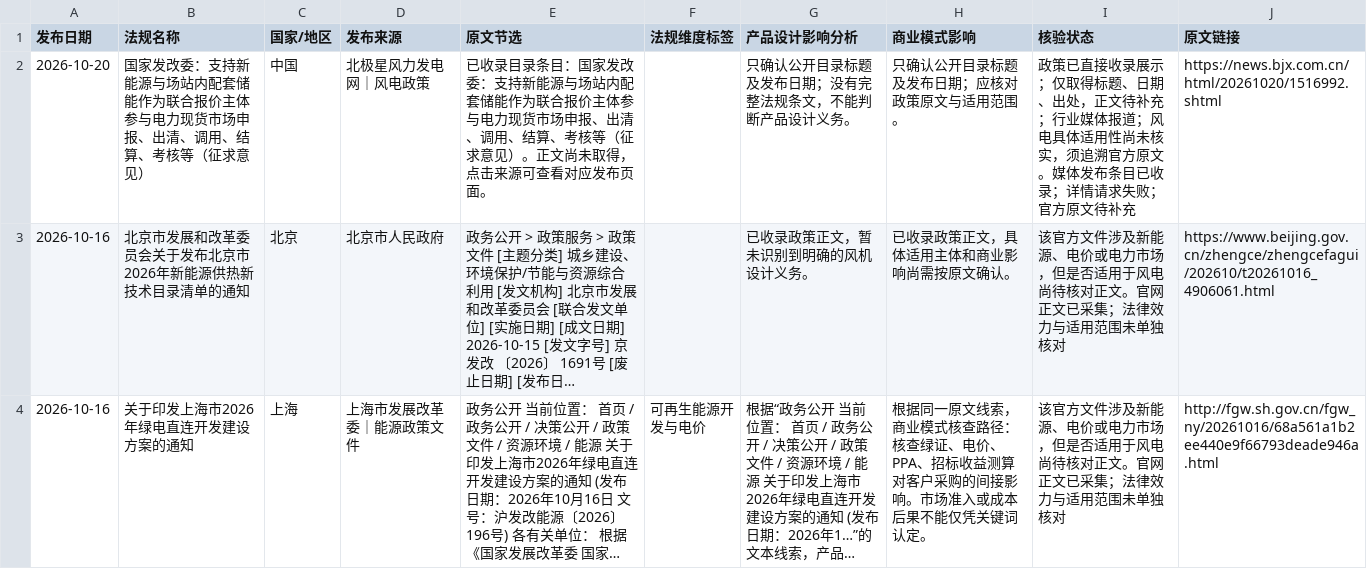
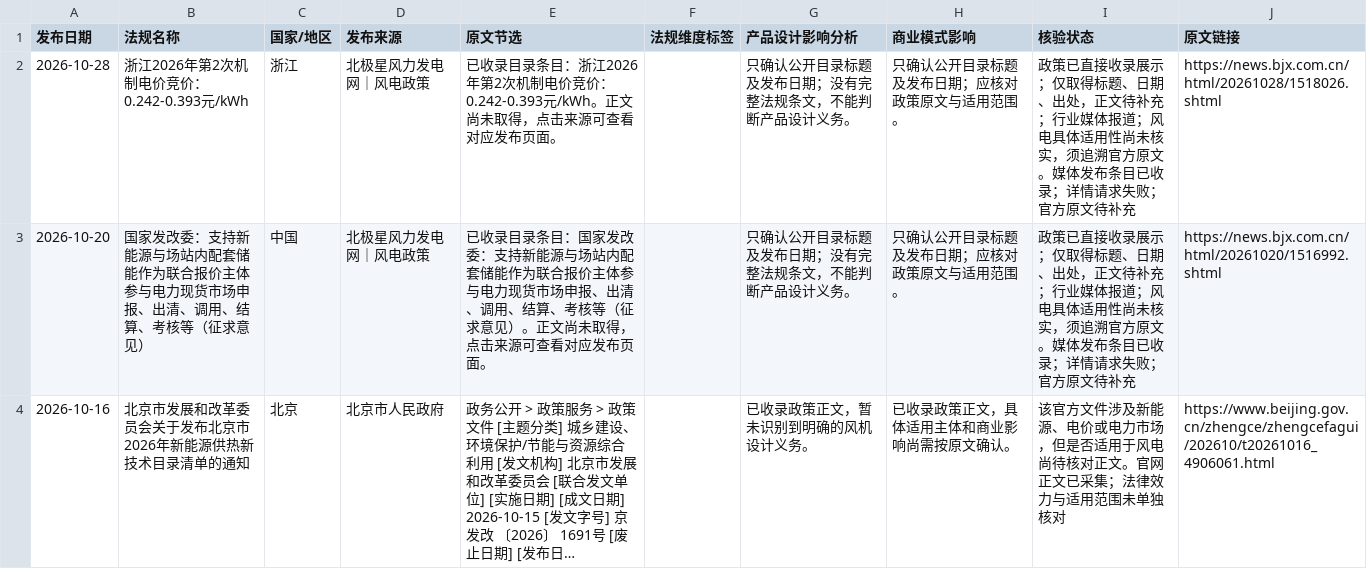
Before and after one commit to fengcy85/wind-policyV7, a CSV file: site/data/policies.csv, drawn as a sheet; only a part is shown; the shorter side is filled out with more unchanged rows; long unchanged cells end in ….

```diff
--- a/site/data/policies.csv
+++ b/site/data/policies.csv
@@ -1,2 +1,3 @@
 发布日期,法规名称,国家/地区,发布来源,原文节选,法规维度标签,产品设计影响分析,商业模式影响,核验状态,原文链接
+2026-10-28,浙江2026年第2次机制电价竞价：0.242-0.393元/kWh,浙江,北极星风力发电网｜风电政策,已收录目录条目：浙江2026年第2次机制电价竞价：0.242-0.393元/kWh。正文尚未取得，点击来源可查看对应发布页面。,,只确认公开目录标题及发布日期；没有完整法规条文，不能判断产品设计义务。,只确认公开目录标题及发布日期；应核对政策原文与适用范围。,政策已直接收录展示；仅取得标题、日期、出处，正文待补充；行业媒体报道；风电具体适用性尚未核实，须追溯官方原文。媒体发布条目已收录；详情请求失败；官方原文待补充,https://news.bjx.com.cn/html/20261028/1518026.shtml
 2026-10-20,国家发改委：支持新能源与场站内配套储能作为联合报价主体参与电力现货市场申报、出清、调用、结算、考核等（征求意见）,中国,北极星风力发电网｜风电政策,已收录目录条目：国家发改委：支持新能源与场站内配套储能作为联合报价主体参与电力现货市场申报、出清、调用、结算、考核等（征求意见）。正文尚未取得，点击来源可查看对应发布页面。,,只确认公开目录标题及发布日期；没有完整法规条文，不能判断产品设计义务。,只确认公开目录标题及发布日期；应核对政策原文与适用范围。,政策已直接收录展示；仅取得标题、日期、出处，正文待补充；行业媒体报道；风电具体适用性尚未核实，须追溯官方原文。媒体发布条目已收录；详情请求失败；官方原文待补充,https://news.bjx.com.cn/html/20261020/1516992.shtml
```
Also changed, not shown: site/data/policy_display_decisions.csv, site/data/policy_site_acceptance.csv, 16 other files.
